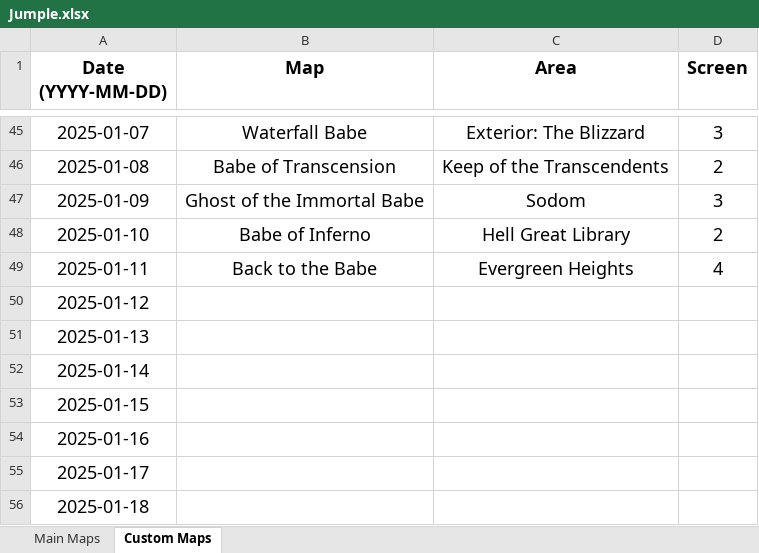
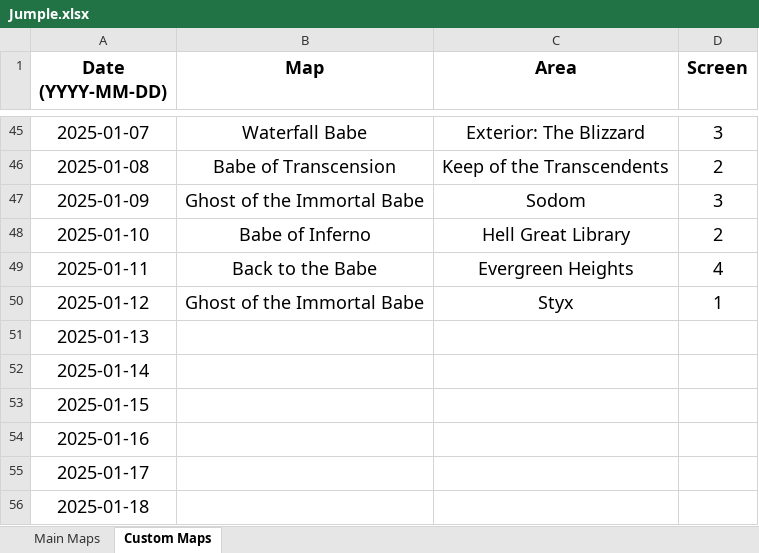
Before and after one commit to Rifre1/Jump-King-Statistics, an Excel workbook: Jumple/Jumple.xlsx, sheet Custom Maps, drawn as a sheet; only a part is shown, gaps mark what is left out; values as stored, in another font and other column widths than the file's, no borders; the diff names each change by its address in the sheet, - before the commit and + after, or states it on an @@ line.

```diff
--- a/Jumple/Jumple.xlsx (sheet Custom Maps)
+++ b/Jumple/Jumple.xlsx (sheet Custom Maps)
-B50 (Map): (empty)
+B50 (Map): Ghost of the Immortal Babe
-C50 (Area): (empty)
+C50 (Area): Styx
-D50 (Screen): (empty)
+D50 (Screen): 1
```
Also changed, not shown: sheet Main Maps, 2 other files.
